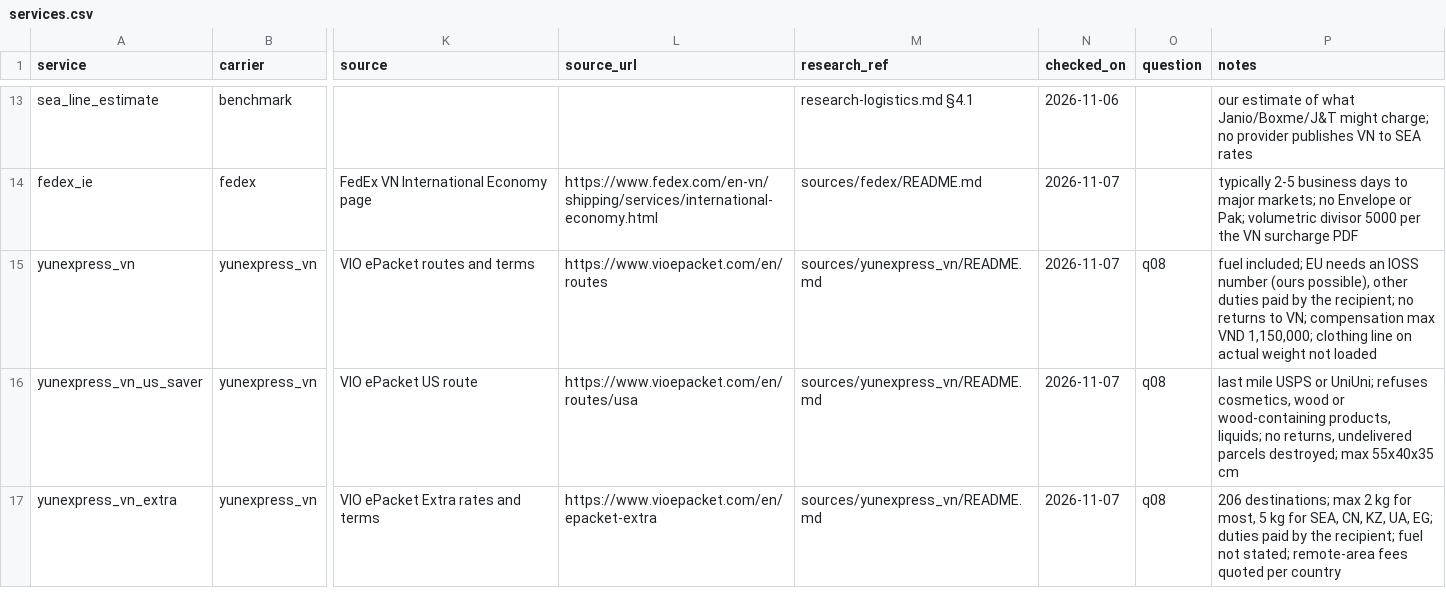
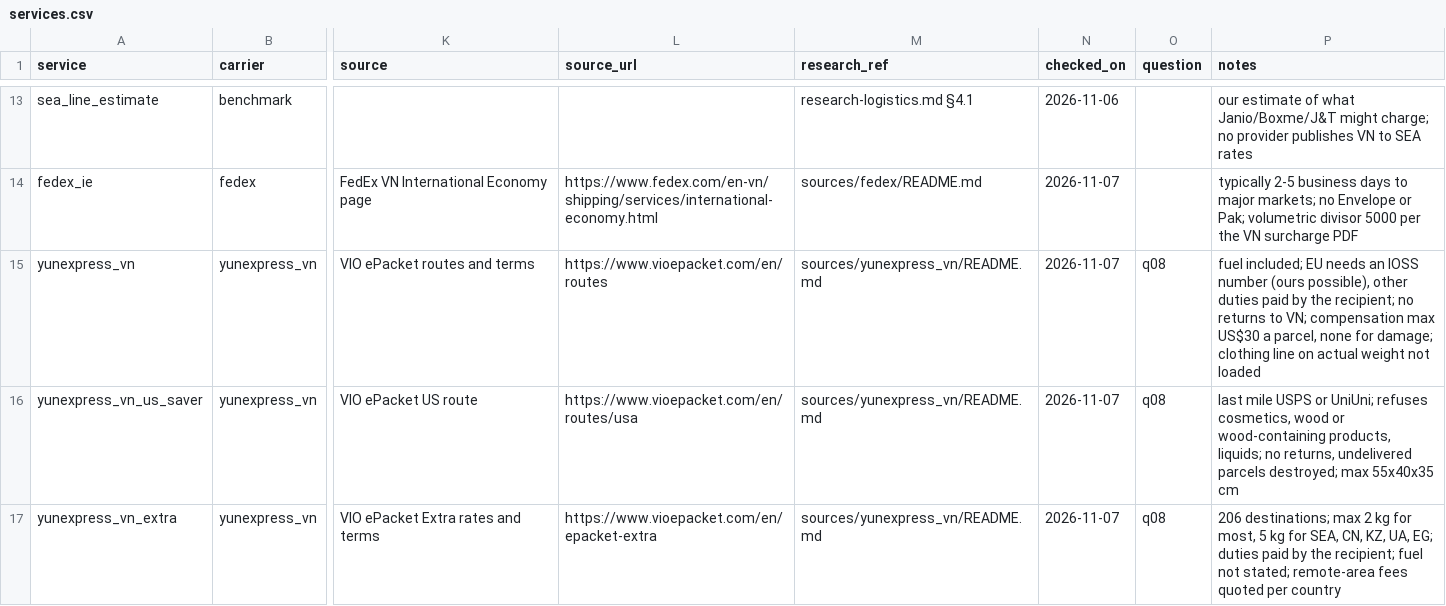
Before and after one commit to florianmarkusse/merchant-of-record, a CSV file: docs/markets/services.csv, drawn as a sheet; only a part is shown, gaps mark what is left out; the diff names each change by its address in the sheet, - before the commit and + after, or states it on an @@ line.

```diff
--- a/docs/markets/services.csv
+++ b/docs/markets/services.csv
-P15 (notes): …compensation max VND 1,150,000; clothing line…
+P15 (notes): …compensation max US$30 a parcel, none for damage; clothing line…
```
Also changed, not shown: docs/markets/questions.csv, docs/markets/rate_cards.csv, 6 other files.
